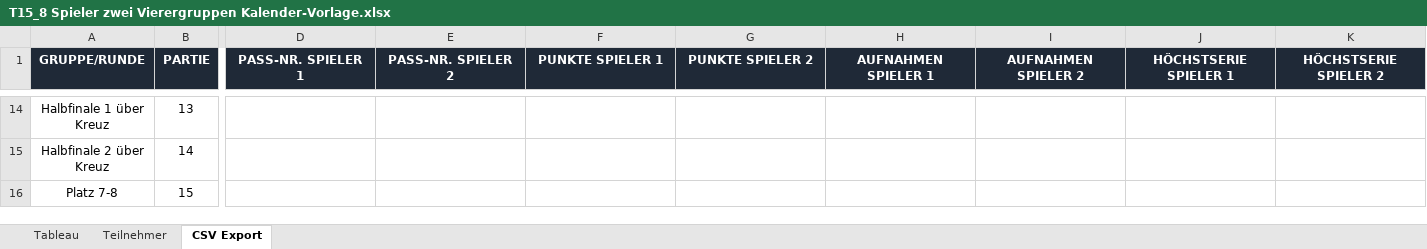
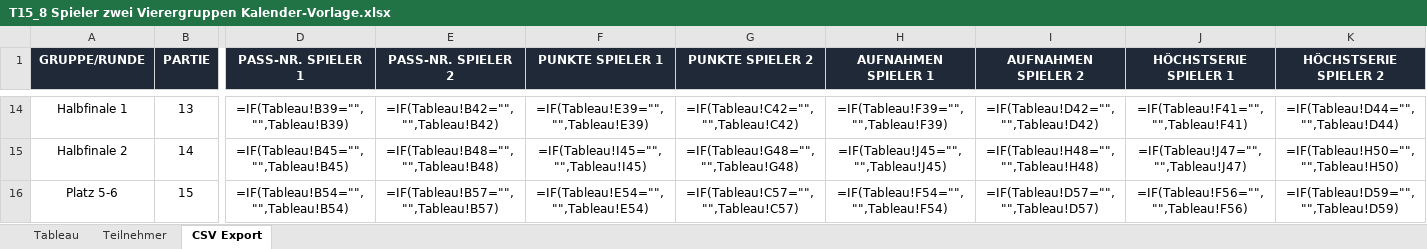
Before and after one commit to bojenet/billard-scoreboard, an Excel workbook: nbv_turniermodi_excel/T15_8 Spieler zwei Vierergruppen Kalender-Vorlage.xlsx, sheet CSV Export, drawn as a sheet; only a part is shown, gaps mark what is left out; values as stored, in another font and other column widths than the file's, no borders; formulas without a stored value are shown as written; the diff covers the shown part only; the diff names each change by its address in the sheet, - before the commit and + after, or states it on an @@ line.

Commit message:
Improve T15 result workbook final tables

```diff
--- a/nbv_turniermodi_excel/T15_8 Spieler zwei Vierergruppen Kalender-Vorlage.xlsx (sheet CSV Export)
+++ b/nbv_turniermodi_excel/T15_8 Spieler zwei Vierergruppen Kalender-Vorlage.xlsx (sheet CSV Export)
-A14 (GRUPPE/RUNDE): Halbfinale 1 über Kreuz
+A14 (GRUPPE/RUNDE): Halbfinale 1
-D14 (PASS-NR. SPIELER 1): (empty)
+D14 (PASS-NR. SPIELER 1): =IF(Tableau!B39="","",Tableau!B39)
-E14 (PASS-NR. SPIELER 2): (empty)
+E14 (PASS-NR. SPIELER 2): =IF(Tableau!B42="","",Tableau!B42)
-F14 (PUNKTE SPIELER 1): (empty)
+F14 (PUNKTE SPIELER 1): =IF(Tableau!E39="","",Tableau!E39)
-G14 (PUNKTE SPIELER 2): (empty)
+G14 (PUNKTE SPIELER 2): =IF(Tableau!C42="","",Tableau!C42)
-H14 (AUFNAHMEN SPIELER 1): (empty)
+H14 (AUFNAHMEN SPIELER 1): =IF(Tableau!F39="","",Tableau!F39)
-I14 (AUFNAHMEN SPIELER 2): (empty)
+I14 (AUFNAHMEN SPIELER 2): =IF(Tableau!D42="","",Tableau!D42)
-J14 (HÖCHSTSERIE SPIELER 1): (empty)
+J14 (HÖCHSTSERIE SPIELER 1): =IF(Tableau!F41="","",Tableau!F41)
-K14 (HÖCHSTSERIE SPIELER 2): (empty)
+K14 (HÖCHSTSERIE SPIELER 2): =IF(Tableau!D44="","",Tableau!D44)
-A15 (GRUPPE/RUNDE): Halbfinale 2 über Kreuz
+A15 (GRUPPE/RUNDE): Halbfinale 2
-D15 (PASS-NR. SPIELER 1): (empty)
+D15 (PASS-NR. SPIELER 1): =IF(Tableau!B45="","",Tableau!B45)
-E15 (PASS-NR. SPIELER 2): (empty)
+E15 (PASS-NR. SPIELER 2): =IF(Tableau!B48="","",Tableau!B48)
-F15 (PUNKTE SPIELER 1): (empty)
+F15 (PUNKTE SPIELER 1): =IF(Tableau!I45="","",Tableau!I45)
-G15 (PUNKTE SPIELER 2): (empty)
+G15 (PUNKTE SPIELER 2): =IF(Tableau!G48="","",Tableau!G48)
-H15 (AUFNAHMEN SPIELER 1): (empty)
+H15 (AUFNAHMEN SPIELER 1): =IF(Tableau!J45="","",Tableau!J45)
-I15 (AUFNAHMEN SPIELER 2): (empty)
+I15 (AUFNAHMEN SPIELER 2): =IF(Tableau!H48="","",Tableau!H48)
-J15 (HÖCHSTSERIE SPIELER 1): (empty)
+J15 (HÖCHSTSERIE SPIELER 1): =IF(Tableau!J47="","",Tableau!J47)
-K15 (HÖCHSTSERIE SPIELER 2): (empty)
+K15 (HÖCHSTSERIE SPIELER 2): =IF(Tableau!H50="","",Tableau!H50)
-A16 (GRUPPE/RUNDE): Platz 7-8
+A16 (GRUPPE/RUNDE): Platz 5-6
-D16 (PASS-NR. SPIELER 1): (empty)
+D16 (PASS-NR. SPIELER 1): =IF(Tableau!B54="","",Tableau!B54)
-E16 (PASS-NR. SPIELER 2): (empty)
+E16 (PASS-NR. SPIELER 2): =IF(Tableau!B57="","",Tableau!B57)
-F16 (PUNKTE SPIELER 1): (empty)
+F16 (PUNKTE SPIELER 1): =IF(Tableau!E54="","",Tableau!E54)
-G16 (PUNKTE SPIELER 2): (empty)
+G16 (PUNKTE SPIELER 2): =IF(Tableau!C57="","",Tableau!C57)
-H16 (AUFNAHMEN SPIELER 1): (empty)
+H16 (AUFNAHMEN SPIELER 1): =IF(Tableau!F54="","",Tableau!F54)
-I16 (AUFNAHMEN SPIELER 2): (empty)
+I16 (AUFNAHMEN SPIELER 2): =IF(Tableau!D57="","",Tableau!D57)
-J16 (HÖCHSTSERIE SPIELER 1): (empty)
+J16 (HÖCHSTSERIE SPIELER 1): =IF(Tableau!F56="","",Tableau!F56)
-K16 (HÖCHSTSERIE SPIELER 2): (empty)
+K16 (HÖCHSTSERIE SPIELER 2): =IF(Tableau!D59="","",Tableau!D59)
```
Also changed, not shown: 139 edited cells elsewhere in this sheet, sheet Tableau, formulas that keep their value, hidden cells, 1 other file.
